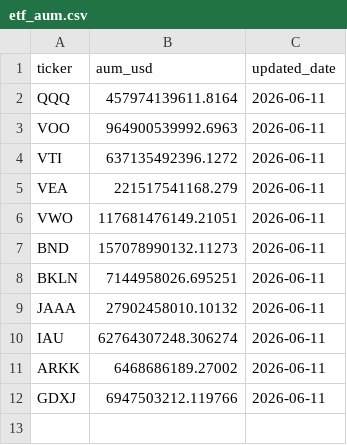
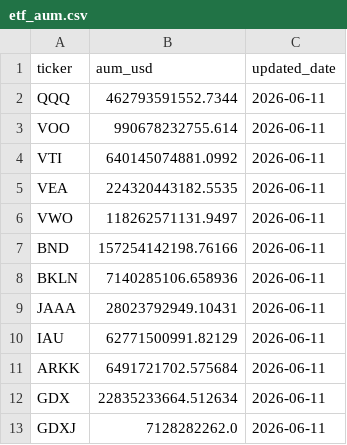
Before and after one commit to isaergun/etf-flows-data, a CSV file: data/etf_aum.csv, drawn as a sheet.

```diff
--- a/data/etf_aum.csv
+++ b/data/etf_aum.csv
@@ -1,12 +1,13 @@
 ticker,aum_usd,updated_date
-QQQ,457974139611.8164,2026-06-11
-VOO,964900539992.6963,2026-06-11
-VTI,637135492396.1272,2026-06-11
-VEA,221517541168.279,2026-06-11
-VWO,117681476149.21051,2026-06-11
-BND,157078990132.11273,2026-06-11
-BKLN,7144958026.695251,2026-06-11
-JAAA,27902458010.10132,2026-06-11
-IAU,62764307248.306274,2026-06-11
-ARKK,6468686189.27002,2026-06-11
-GDXJ,6947503212.119766,2026-06-11
+QQQ,462793591552.7344,2026-06-11
+VOO,990678232755.614,2026-06-11
+VTI,640145074881.0992,2026-06-11
+VEA,224320443182.5535,2026-06-11
+VWO,118262571131.9497,2026-06-11
+BND,157254142198.76166,2026-06-11
+BKLN,7140285106.658936,2026-06-11
+JAAA,28023792949.10431,2026-06-11
+IAU,62771500991.82129,2026-06-11
+ARKK,6491721702.575684,2026-06-11
+GDX,22835233664.512634,2026-06-11
+GDXJ,7128282262.0,2026-06-11
```
Also changed, not shown: data/etf_flows.csv, data/etf_shares.csv.
